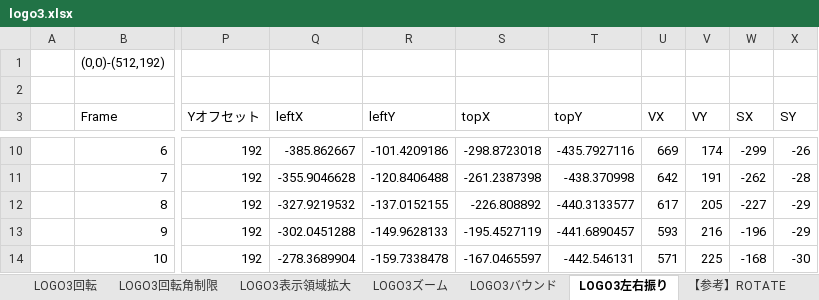
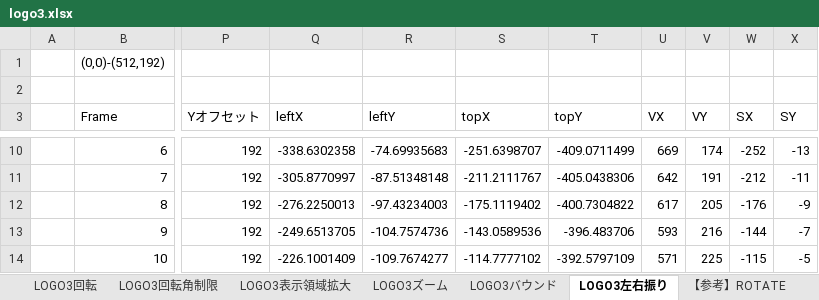
Before and after one commit to hra1129/TangCartMSX, an Excel workbook: RTL/tangnano20k_vdp_cartridge_rev2_step1/src/th9958/start_logo3/logo3.xlsx, sheet LOGO3左右振り, drawn as a sheet; only a part is shown, gaps mark what is left out; values as stored, in another font and other column widths than the file's, no borders; the diff covers the shown part only; the diff names each change by its address in the sheet, - before the commit and + after, or states it on an @@ line.

```diff
--- a/RTL/tangnano20k_vdp_cartridge_rev2_step1/src/th9958/start_logo3/logo3.xlsx (sheet LOGO3左右振り)
+++ b/RTL/tangnano20k_vdp_cartridge_rev2_step1/src/th9958/start_logo3/logo3.xlsx (sheet LOGO3左右振り)
-Q10 (leftX): -385.862667
+Q10 (leftX): -338.6302358
-R10 (leftY): -101.4209186
+R10 (leftY): -74.69935683
-S10 (topX): -298.8723018
+S10 (topX): -251.6398707
-T10 (topY): -435.7927116
+T10 (topY): -409.0711499
-W10 (SX): -299
+W10 (SX): -252
-X10 (SY): -26
+X10 (SY): -13
-Q11 (leftX): -355.9046628
+Q11 (leftX): -305.8770997
-R11 (leftY): -120.8406488
+R11 (leftY): -87.51348148
-S11 (topX): -261.2387398
+S11 (topX): -211.2111767
-T11 (topY): -438.370998
+T11 (topY): -405.0438306
-W11 (SX): -262
+W11 (SX): -212
-X11 (SY): -28
+X11 (SY): -11
-Q12 (leftX): -327.9219532
+Q12 (leftX): -276.2250013
-R12 (leftY): -137.0152155
+R12 (leftY): -97.43234003
-S12 (topX): -226.808892
+S12 (topX): -175.1119402
-T12 (topY): -440.3133577
+T12 (topY): -400.7304822
-W12 (SX): -227
+W12 (SX): -176
-X12 (SY): -29
+X12 (SY): -9
-Q13 (leftX): -302.0451288
+Q13 (leftX): -249.6513705
-R13 (leftY): -149.9628133
+R13 (leftY): -104.7574736
-S13 (topX): -195.4527119
+S13 (topX): -143.0589536
-T13 (topY): -441.6890457
+T13 (topY): -396.483706
-W13 (SX): -196
+W13 (SX): -144
-X13 (SY): -29
+X13 (SY): -7
-Q14 (leftX): -278.3689904
+Q14 (leftX): -226.1001409
-R14 (leftY): -159.7338478
+R14 (leftY): -109.7674277
-S14 (topX): -167.0465597
+S14 (topX): -114.7777102
-T14 (topY): -442.546131
+T14 (topY): -392.5797109
-W14 (SX): -168
+W14 (SX): -115
-X14 (SY): -30
+X14 (SY): -5
```
Also changed, not shown: 307 edited cells elsewhere in this sheet, formulas that keep their value, 2 other files.
